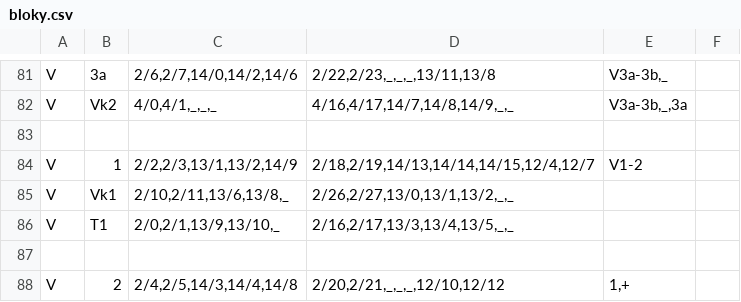
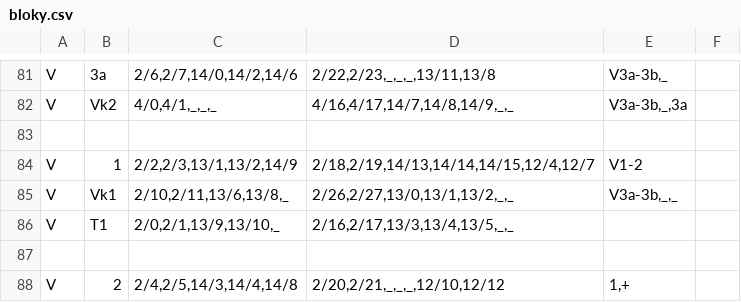
Before and after one commit to petrilakm/rzz71, a CSV file: config/hajnáčka/bloky.csv, drawn as a sheet; only a part is shown, gaps mark what is left out.

```diff
--- a/config/hajnáčka/bloky.csv
+++ b/config/hajnáčka/bloky.csv
@@ -84,3 +84,3 @@ V;Vk2;4/0,4/1,_,_,_;4/16,4/17,14/7,14/8,14/9,_,_;V3a-3b,_,3a;
 V;1;2/2,2/3,13/1,13/2,14/9;2/18,2/19,14/13,14/14,14/15,12/4,12/7;V1-2;
-V;Vk1;2/10,2/11,13/6,13/8,_;2/26,2/27,13/0,13/1,13/2,_,_;;
+V;Vk1;2/10,2/11,13/6,13/8,_;2/26,2/27,13/0,13/1,13/2,_,_;V3a-3b,_,_;
 V;T1;2/0,2/1,13/9,13/10,_;2/16,2/17,13/3,13/4,13/5,_,_;;
```
Also changed, not shown: config/hajnáčka/cesty.csv, 1 other file.
